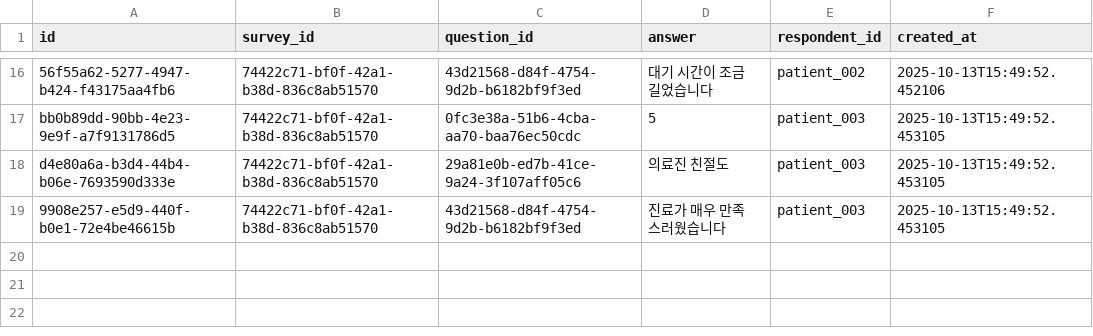
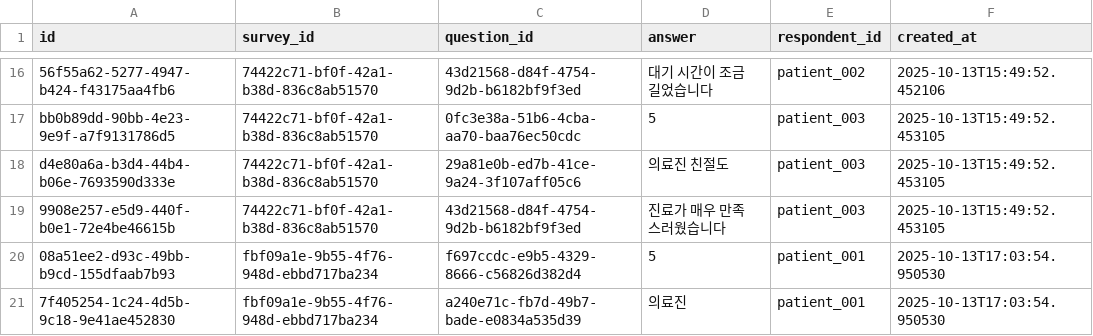
Before and after one commit to ckdtjq0011/saas_survey, a CSV file: data/responses.csv, drawn as a sheet; only a part is shown, gaps mark what is left out.

```diff
--- a/data/responses.csv
+++ b/data/responses.csv
@@ -19 +19,3 @@ d4e80a6a-b3d4-44b4-b06e-7693590d333e,74422c71-bf0f-42a1-b38d-836c8ab51570,29a81e
 9908e257-e5d9-440f-b0e1-72e4be46615b,74422c71-bf0f-42a1-b38d-836c8ab51570,43d21568-d84f-4754-9d2b-b6182bf9f3ed,진료가 매우 만족스러웠습니다,patient_003,2025-10-13T15:49:52.453105
+08a51ee2-d93c-49bb-b9cd-155dfaab7b93,fbf09a1e-9b55-4f76-948d-ebbd717ba234,f697ccdc-e9b5-4329-8666-c56826d382d4,5,patient_001,2025-10-13T17:03:54.950530
+7f405254-1c24-4d5b-9c18-9e41ae452830,fbf09a1e-9b55-4f76-948d-ebbd717ba234,a240e71c-fb7d-49b7-bade-e0834a535d39,의료진,patient_001,2025-10-13T17:03:54.950530
```
Also changed, not shown: data/questions.csv, data/surveys.csv, 32 other files.
